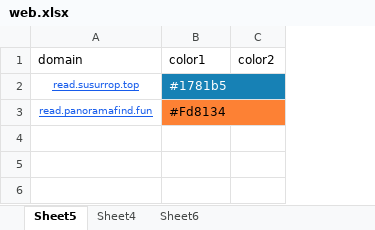
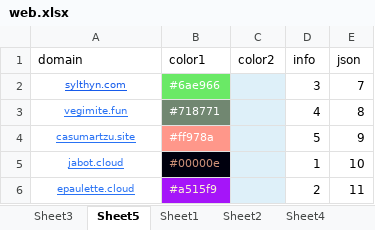
Before and after one commit to nowmobi/projectInfo, an Excel workbook: new-info41/web.xlsx, sheet Sheet5, drawn as a sheet; values as stored, in another font and other column widths than the file's, no borders; removed rows and columns are numbered as before the commit, all else as after; the diff names each change by its address in the sheet, - before the commit and + after, or states it on an @@ line.

```diff
--- a/new-info41/web.xlsx (sheet Sheet5)
+++ b/new-info41/web.xlsx (sheet Sheet5)
+sheet tab: Sheet3
+sheet tab: Sheet1
+sheet tab: Sheet2
+column D (info), empty
+column E (json), empty
-row 2: read.susurrop.top | #1781b5
-row 3: read.panoramafind.fun | #Fd8134
+row 2: sylthyn.com | #6ae966 |  | 3 | 7
+row 3: vegimite.fun | #718771 |  | 4 | 8
+row 4: casumartzu.site | #ff978a |  | 5 | 9
+row 5: jabot.cloud | #00000e |  | 1 | 10
+row 6: epaulette.cloud | #a515f9 |  | 2 | 11
```
Also changed, not shown: sheet Sheet6, sheet Sheet4, other sheet tabs, new-info40/web.xlsx, 20 other files.
